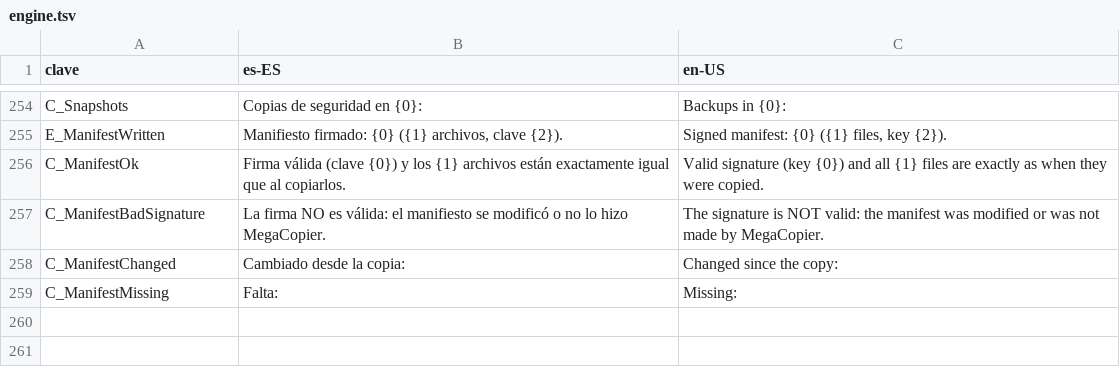
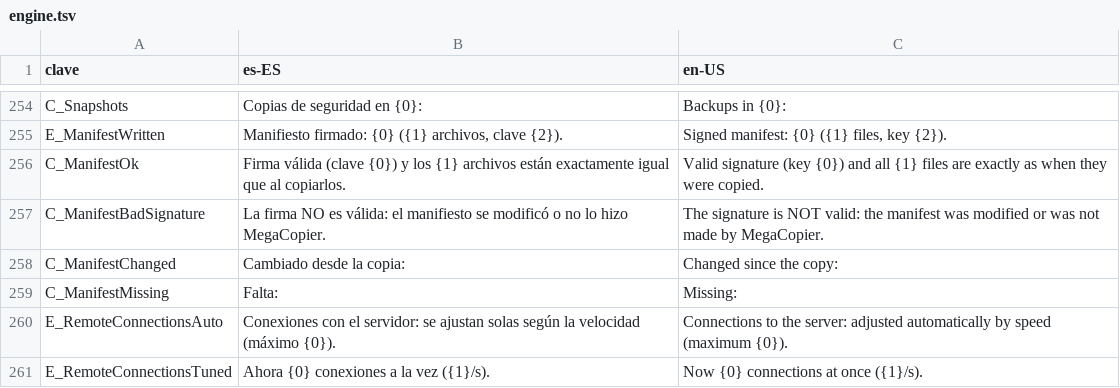
Before and after one commit to cbatista96/MegaCopier, a TSV file: tools/Strings/engine.tsv, drawn as a sheet; only a part is shown, gaps mark what is left out.

Commit message:
Conexiones con servidores que se ajustan solas según la velocidad

```diff
--- a/tools/Strings/engine.tsv
+++ b/tools/Strings/engine.tsv
@@ -259 +259,3 @@ C_ManifestChanged	Cambiado desde la copia:	Changed since the copy:
 C_ManifestMissing	Falta:	Missing:
+E_RemoteConnectionsAuto	Conexiones con el servidor: se ajustan solas según la velocidad (máximo {0}).	Connections to the server: adjusted automatically by speed (maximum {0}).
+E_RemoteConnectionsTuned	Ahora {0} conexiones a la vez ({1}/s).	Now {0} connections at once ({1}/s).
```
Also changed, not shown: tools/Strings/i18n/de-DE.engine.tsv, tools/Strings/i18n/fr-FR.engine.tsv, 46 other files.
